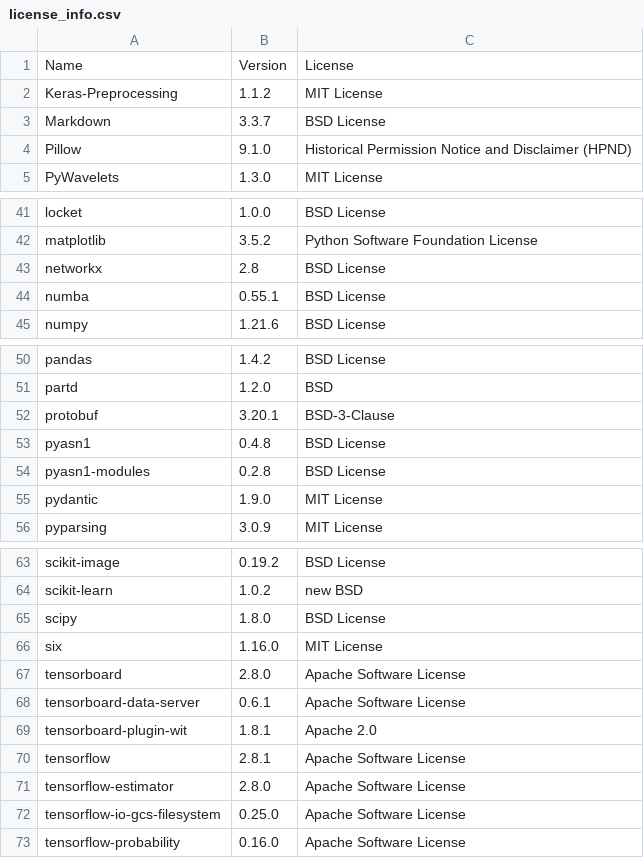
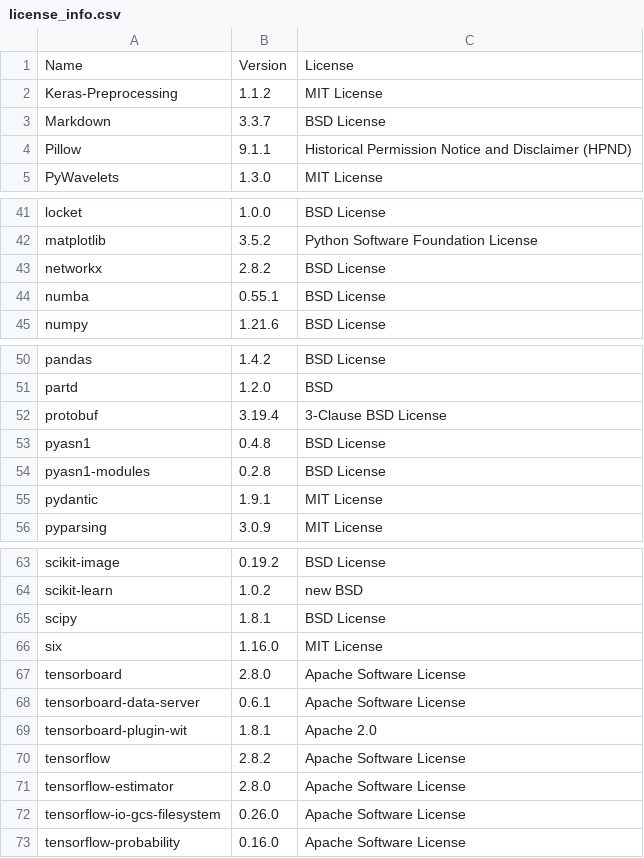
Before and after one commit to SeldonIO/alibi-detect, a CSV file: licenses/license_info.csv, drawn as a sheet; only a part is shown, gaps mark what is left out; the diff covers the shown part only.

Commit message:
Update licenses

```diff
--- a/licenses/license_info.csv
+++ b/licenses/license_info.csv
@@ -3,3 +3,3 @@
 "Markdown","3.3.7","BSD License"
-"Pillow","9.1.0","Historical Permission Notice and Disclaimer (HPND)"
+"Pillow","9.1.1","Historical Permission Notice and Disclaimer (HPND)"
 "PyWavelets","1.3.0","MIT License"
@@ -42,3 +42,3 @@
 "matplotlib","3.5.2","Python Software Foundation License"
-"networkx","2.8","BSD License"
+"networkx","2.8.2","BSD License"
 "numba","0.55.1","BSD License"
@@ -51,6 +51,6 @@
 "partd","1.2.0","BSD"
-"protobuf","3.20.1","BSD-3-Clause"
+"protobuf","3.19.4","3-Clause BSD License"
 "pyasn1","0.4.8","BSD License"
 "pyasn1-modules","0.2.8","BSD License"
-"pydantic","1.9.0","MIT License"
+"pydantic","1.9.1","MIT License"
 "pyparsing","3.0.9","MIT License"
@@ -64,3 +64,3 @@
 "scikit-learn","1.0.2","new BSD"
-"scipy","1.8.0","BSD License"
+"scipy","1.8.1","BSD License"
 "six","1.16.0","MIT License"
@@ -69,5 +69,5 @@
 "tensorboard-plugin-wit","1.8.1","Apache 2.0"
-"tensorflow","2.8.1","Apache Software License"
+"tensorflow","2.8.2","Apache Software License"
 "tensorflow-estimator","2.8.0","Apache Software License"
-"tensorflow-io-gcs-filesystem","0.25.0","Apache Software License"
+"tensorflow-io-gcs-filesystem","0.26.0","Apache Software License"
 "tensorflow-probability","0.16.0","Apache Software License"
```
Also changed, not shown: 9 edited cells elsewhere in this file, licenses/license_info.no_versions.csv, 1 other file.
